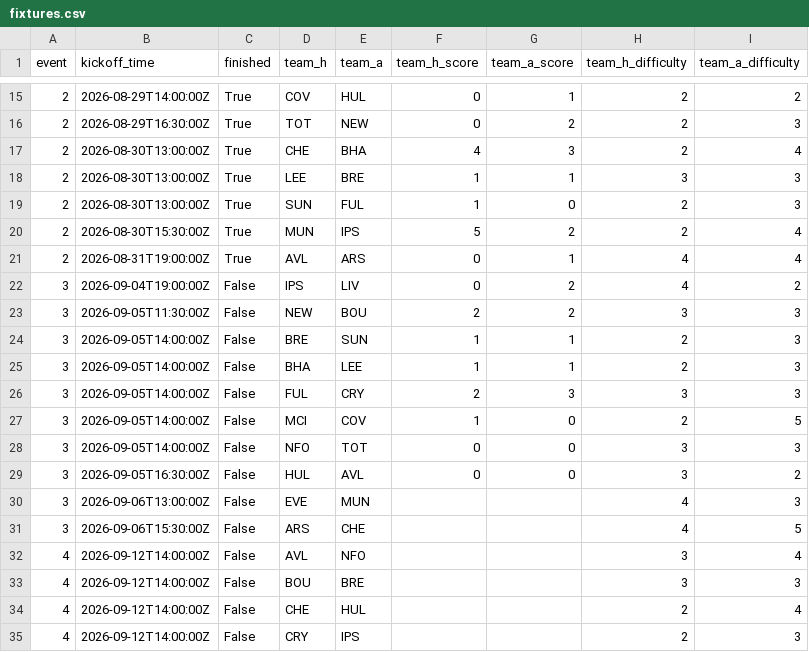
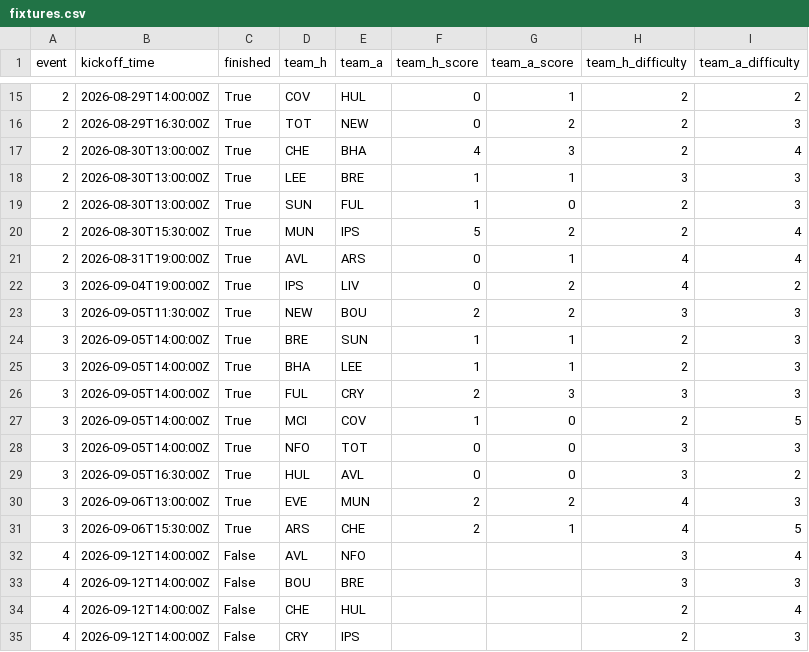
Before and after one commit to Quikksilva/FPLAIAssistant, a CSV file: fpl_data/fixtures.csv, drawn as a sheet; only a part is shown, gaps mark what is left out.

```diff
--- a/fpl_data/fixtures.csv
+++ b/fpl_data/fixtures.csv
@@ -21,12 +21,12 @@ event,kickoff_time,finished,team_h,team_a,team_h_score,team_a_score,team_h_diffi
 2,2026-08-31T19:00:00Z,True,AVL,ARS,0,1,4,4
-3,2026-09-04T19:00:00Z,False,IPS,LIV,0,2,4,2
-3,2026-09-05T11:30:00Z,False,NEW,BOU,2,2,3,3
-3,2026-09-05T14:00:00Z,False,BRE,SUN,1,1,2,3
-3,2026-09-05T14:00:00Z,False,BHA,LEE,1,1,2,3
-3,2026-09-05T14:00:00Z,False,FUL,CRY,2,3,3,3
-3,2026-09-05T14:00:00Z,False,MCI,COV,1,0,2,5
-3,2026-09-05T14:00:00Z,False,NFO,TOT,0,0,3,3
-3,2026-09-05T16:30:00Z,False,HUL,AVL,0,0,3,2
-3,2026-09-06T13:00:00Z,False,EVE,MUN,,,4,3
-3,2026-09-06T15:30:00Z,False,ARS,CHE,,,4,5
+3,2026-09-04T19:00:00Z,True,IPS,LIV,0,2,4,2
+3,2026-09-05T11:30:00Z,True,NEW,BOU,2,2,3,3
+3,2026-09-05T14:00:00Z,True,BRE,SUN,1,1,2,3
+3,2026-09-05T14:00:00Z,True,BHA,LEE,1,1,2,3
+3,2026-09-05T14:00:00Z,True,FUL,CRY,2,3,3,3
+3,2026-09-05T14:00:00Z,True,MCI,COV,1,0,2,5
+3,2026-09-05T14:00:00Z,True,NFO,TOT,0,0,3,3
+3,2026-09-05T16:30:00Z,True,HUL,AVL,0,0,3,2
+3,2026-09-06T13:00:00Z,True,EVE,MUN,2,2,4,3
+3,2026-09-06T15:30:00Z,True,ARS,CHE,2,1,4,5
 4,2026-09-12T14:00:00Z,False,AVL,NFO,,,3,4
```
Also changed, not shown: fpl_data/manager_summary.csv, fpl_data/players.csv, 4 other files.
